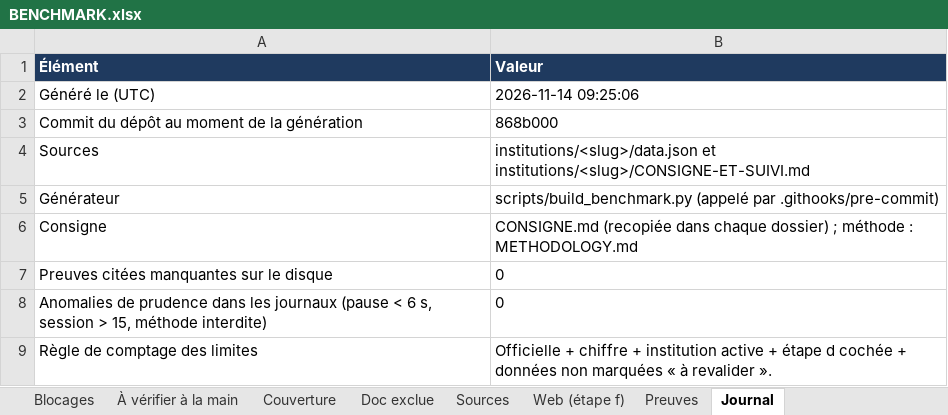
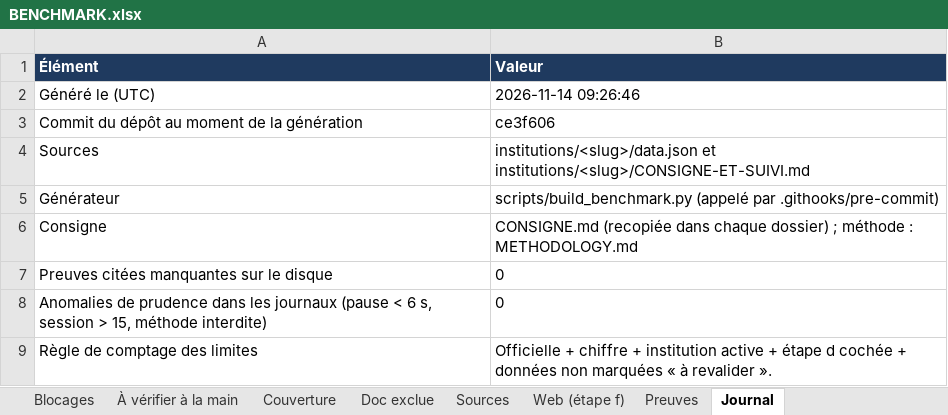
Before and after one commit to maribakulj/Veille-API-IIIF, an Excel workbook: BENCHMARK.xlsx, sheet Journal, drawn as a sheet; values as stored, in another font and other column widths than the file's, no borders; the diff names each change by its address in the sheet, - before the commit and + after, or states it on an @@ line.

```diff
--- a/BENCHMARK.xlsx (sheet Journal)
+++ b/BENCHMARK.xlsx (sheet Journal)
-B2 (Valeur): 2026-11-14 09:25:06
+B2 (Valeur): 2026-11-14 09:26:46
-B3 (Valeur): 868b000
+B3 (Valeur): ce3f606
```
Also changed, not shown: sheet En-têtes observés, sheet Tableau de bord, sheet Couverture, 3 other files.
